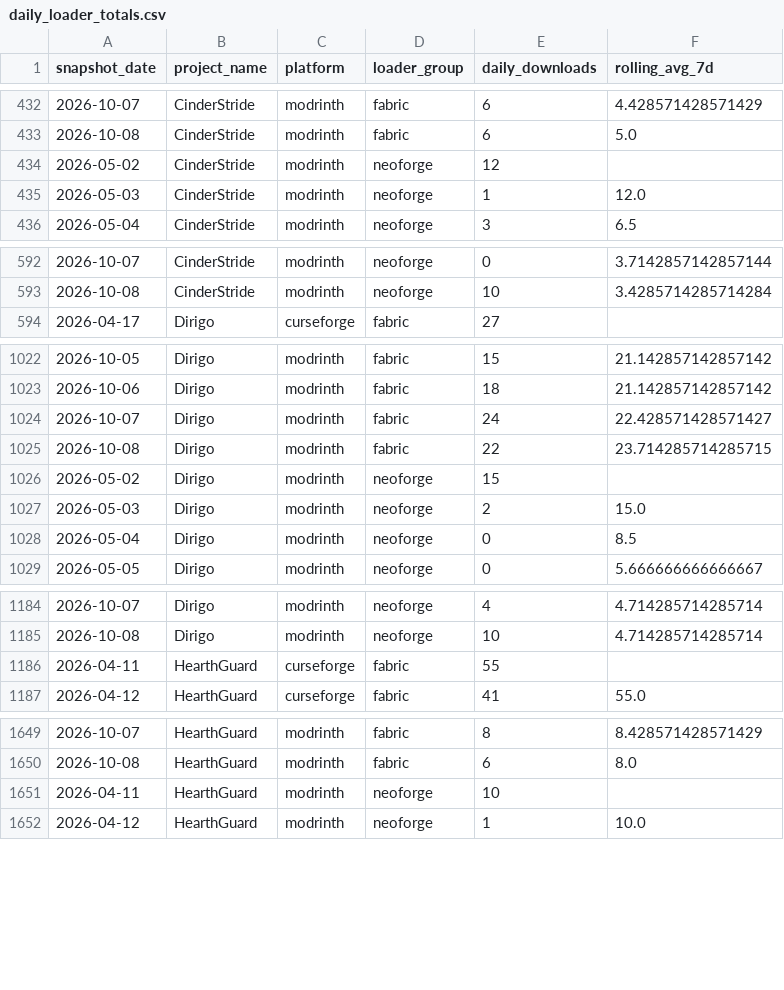
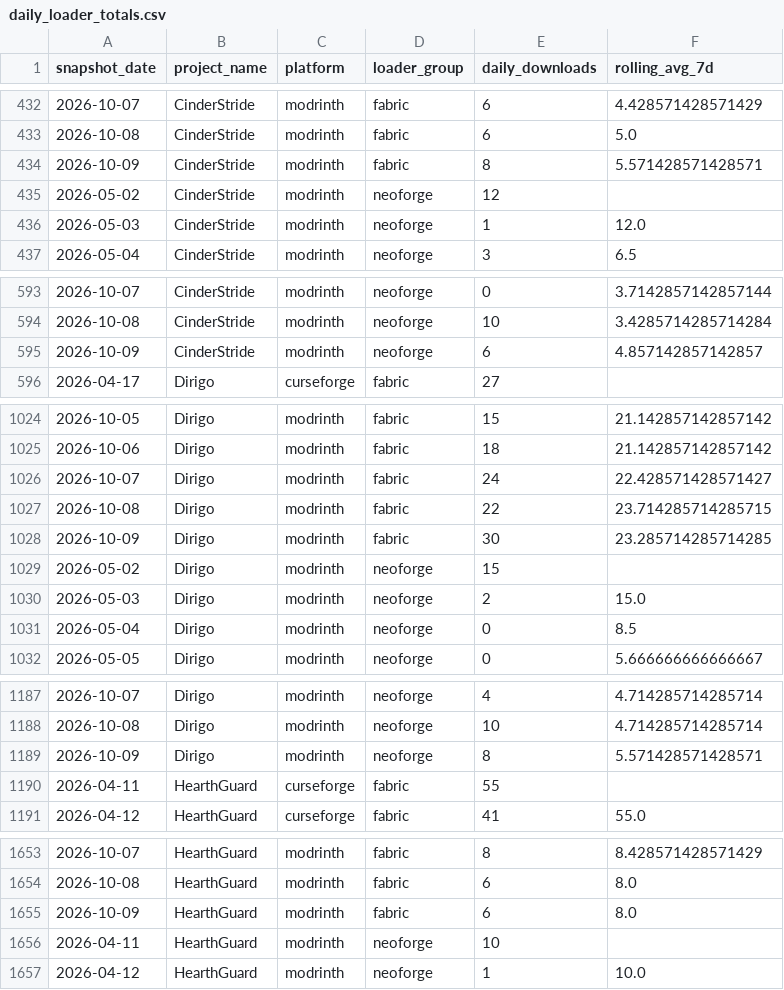
Before and after one commit to kingnhcomcast/modtracker, a CSV file: docs/daily_loader_totals.csv, drawn as a sheet; only a part is shown, gaps mark what is left out; the diff covers the shown part only.

```diff
--- a/docs/daily_loader_totals.csv
+++ b/docs/daily_loader_totals.csv
@@ -433,2 +433,3 @@ snapshot_date,project_name,platform,loader_group,daily_downloads,rolling_avg_7d
 2026-10-08,CinderStride,modrinth,fabric,6,5.0
+2026-10-09,CinderStride,modrinth,fabric,8,5.571428571428571
 2026-05-02,CinderStride,modrinth,neoforge,12,
@@ -593,2 +594,3 @@ snapshot_date,project_name,platform,loader_group,daily_downloads,rolling_avg_7d
 2026-10-08,CinderStride,modrinth,neoforge,10,3.4285714285714284
+2026-10-09,CinderStride,modrinth,neoforge,6,4.857142857142857
 2026-04-17,Dirigo,curseforge,fabric,27,
@@ -1025,2 +1027,3 @@ snapshot_date,project_name,platform,loader_group,daily_downloads,rolling_avg_7d
 2026-10-08,Dirigo,modrinth,fabric,22,23.714285714285715
+2026-10-09,Dirigo,modrinth,fabric,30,23.285714285714285
 2026-05-02,Dirigo,modrinth,neoforge,15,
@@ -1185,2 +1188,3 @@ snapshot_date,project_name,platform,loader_group,daily_downloads,rolling_avg_7d
 2026-10-08,Dirigo,modrinth,neoforge,10,4.714285714285714
+2026-10-09,Dirigo,modrinth,neoforge,8,5.571428571428571
 2026-04-11,HearthGuard,curseforge,fabric,55,
@@ -1650,2 +1654,3 @@ snapshot_date,project_name,platform,loader_group,daily_downloads,rolling_avg_7d
 2026-10-08,HearthGuard,modrinth,fabric,6,8.0
+2026-10-09,HearthGuard,modrinth,fabric,6,8.0
 2026-04-11,HearthGuard,modrinth,neoforge,10,
```
Also changed, not shown: 3 added rows elsewhere in this file, docs/daily_mc_version_totals.csv, docs/daily_mod_version_totals.csv, 46 other files.
